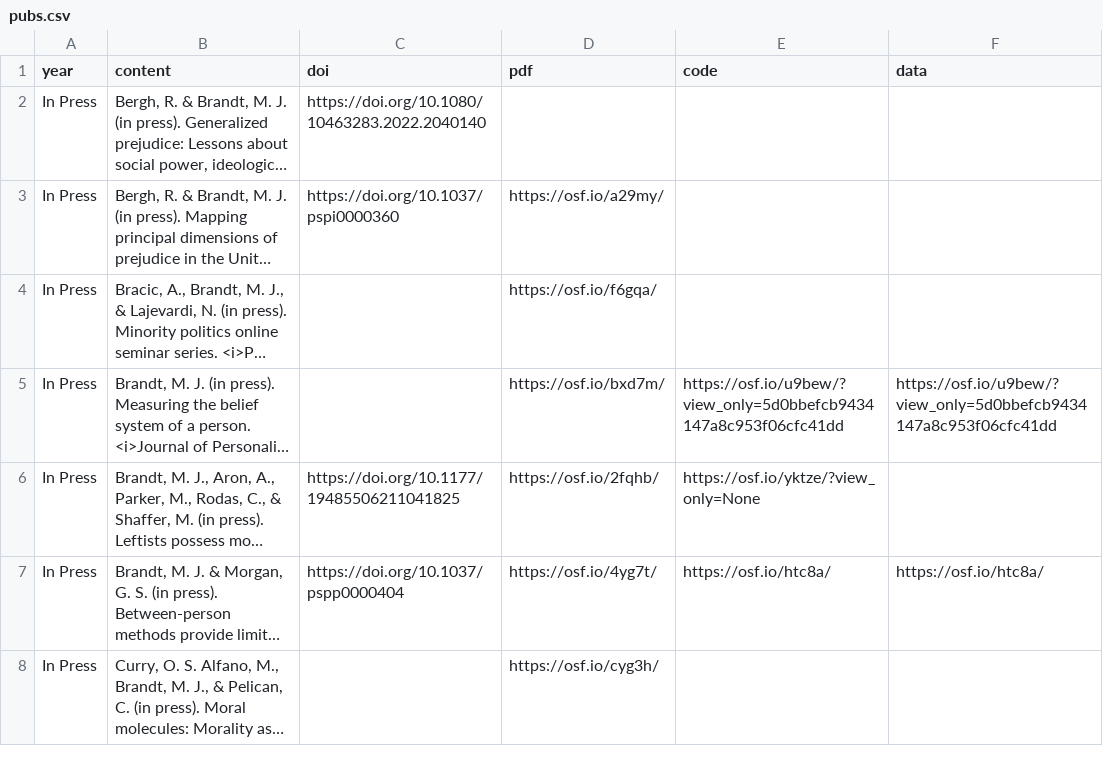
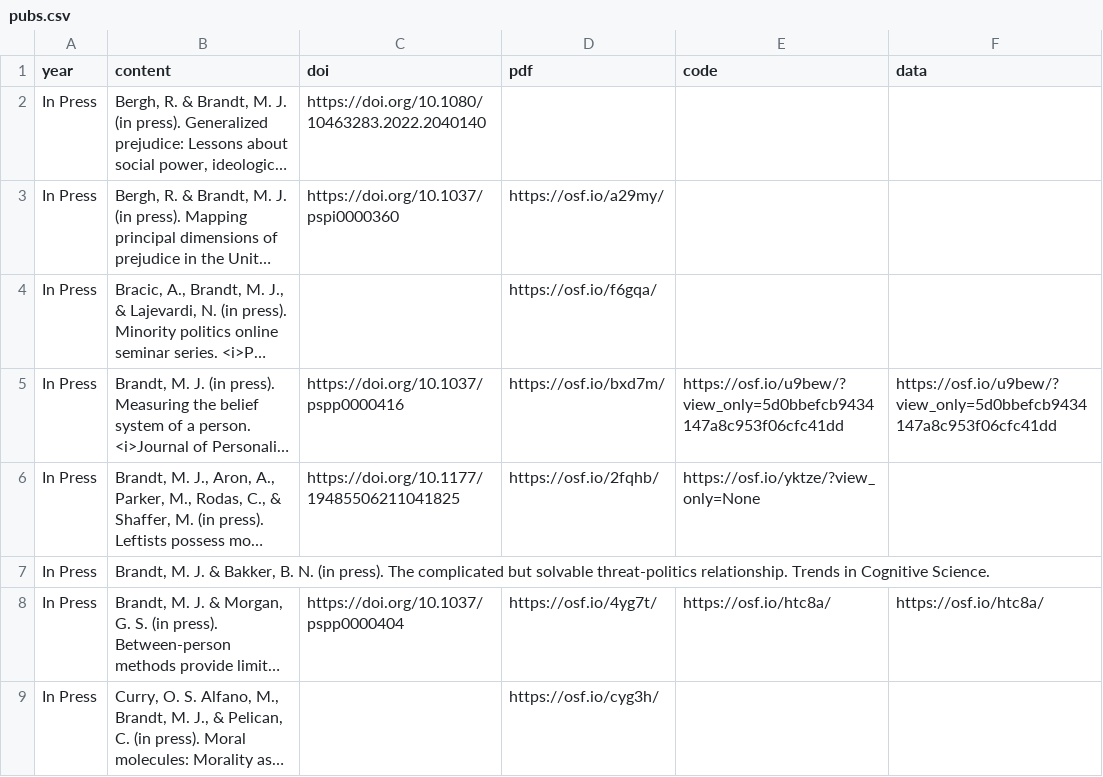
Before and after one commit to mjbsp/tbslab, a CSV file: static/data/pubs.csv, drawn as a sheet; only a part is shown; long unchanged cells end in …; the diff names each change by its address in the sheet, - before the commit and + after, or states it on an @@ line.

```diff
--- a/static/data/pubs.csv
+++ b/static/data/pubs.csv
-C5 (doi): (empty)
+C5 (doi): https://doi.org/10.1037/pspp0000416
+row 7: In Press | Brandt, M. J. & Bakker, B. N. (in press). The complicated but solvable threat-politics relationship. Trends in Cognitive Science.
```
Also changed, not shown: 1 other file.
